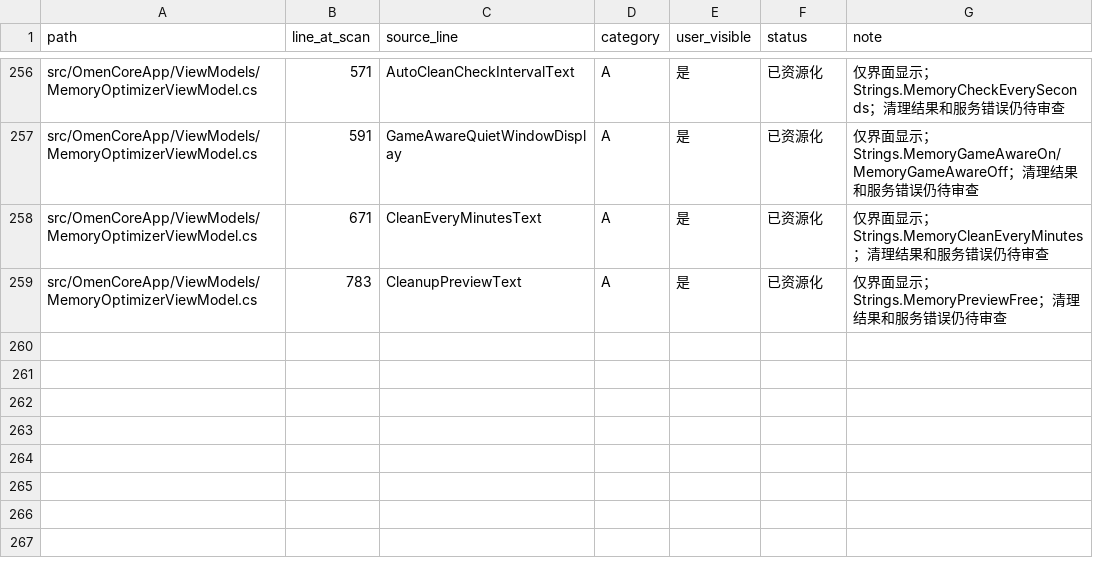
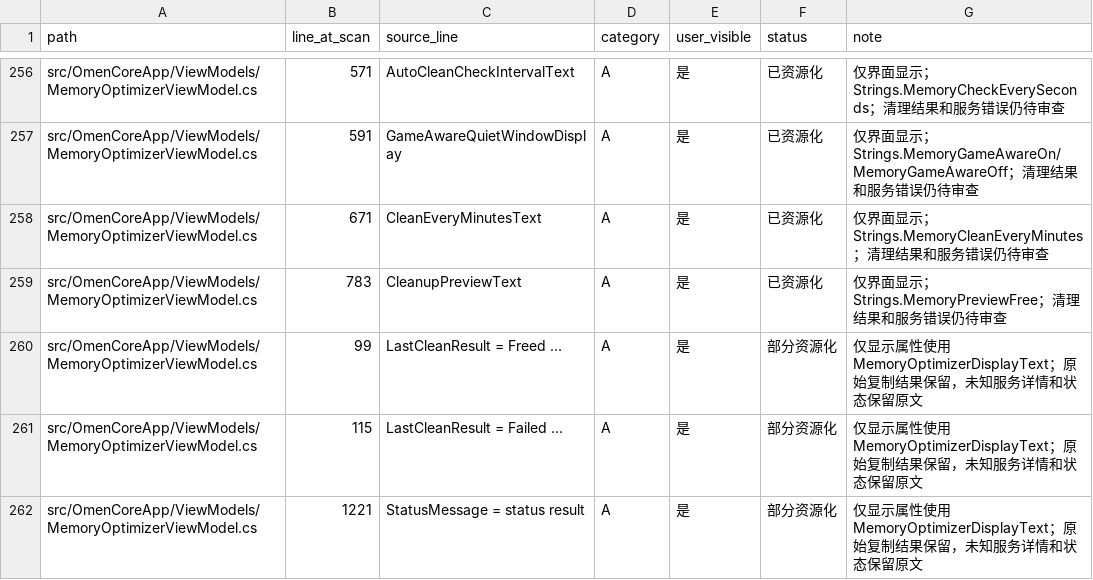
Before and after one commit to Masterossss/OmenCore-zh-CN, a CSV file: LOCALIZATION-ZH-CN-DYNAMIC-CANDIDATES.csv, drawn as a sheet; only a part is shown, gaps mark what is left out; the diff names each change by its address in the sheet, - before the commit and + after, or states it on an @@ line.

Commit message:
Localize memory result display without changing copied data

```diff
--- a/LOCALIZATION-ZH-CN-DYNAMIC-CANDIDATES.csv
+++ b/LOCALIZATION-ZH-CN-DYNAMIC-CANDIDATES.csv
+row 260: src/OmenCoreApp/ViewModels/MemoryOptimizerViewModel.cs | 99 | LastCleanResult = Freed ... | A | 是 | 部分资源化 | 仅显示属性使用 MemoryOptimizerDisplayText；原始复制结果保留，未知服务详情和状态保留原文
+row 261: src/OmenCoreApp/ViewModels/MemoryOptimizerViewModel.cs | 115 | LastCleanResult = Failed ... | A | 是 | 部分资源化 | 仅显示属性使用 MemoryOptimizerDisplayText；原始复制结果保留，未知服务详情和状态保留原文
+row 262: src/OmenCoreApp/ViewModels/MemoryOptimizerViewModel.cs | 1221 | StatusMessage = status result | A | 是 | 部分资源化 | 仅显示属性使用 MemoryOptimizerDisplayText；原始复制结果保留，未知服务详情和状态保留原文
```
Also changed, not shown: 9 other files.
